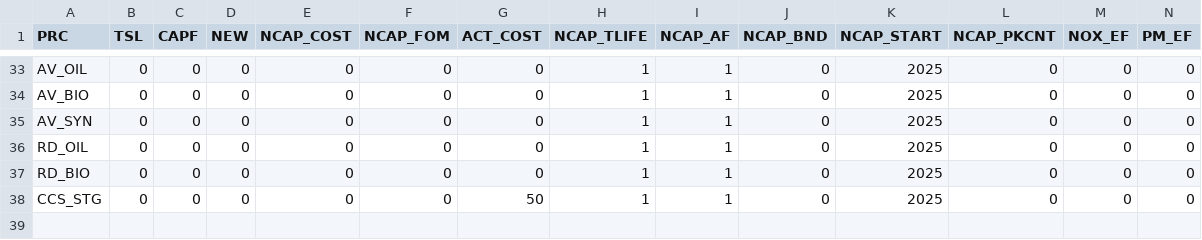
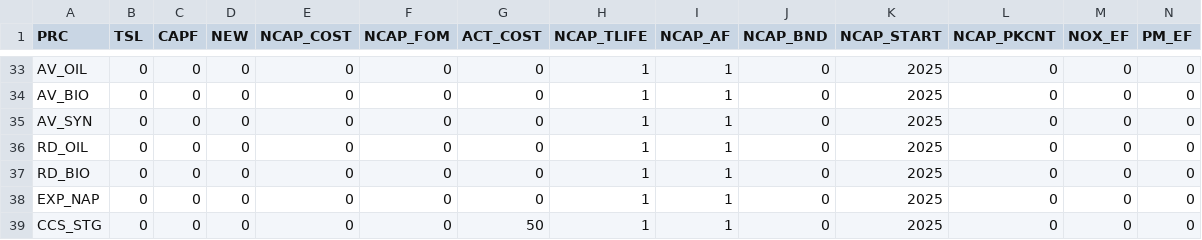
Before and after one commit to michaelserikov/sweden-biomass-times-mini, a CSV file: data/processes.csv, drawn as a sheet; only a part is shown, gaps mark what is left out; rows hold the shown columns only; the diff names each change by its address in the sheet, - before the commit and + after, or states it on an @@ line.

```diff
--- a/data/processes.csv
+++ b/data/processes.csv
+row 38: EXP_NAP | 0 | 0 | 0 | 0 | 0 | 0 | 1 | 1 | 0 | 2025 | 0 | 0 | 0
```
Also changed, not shown: data/flows.csv, data/sources.csv, 5 other files.
